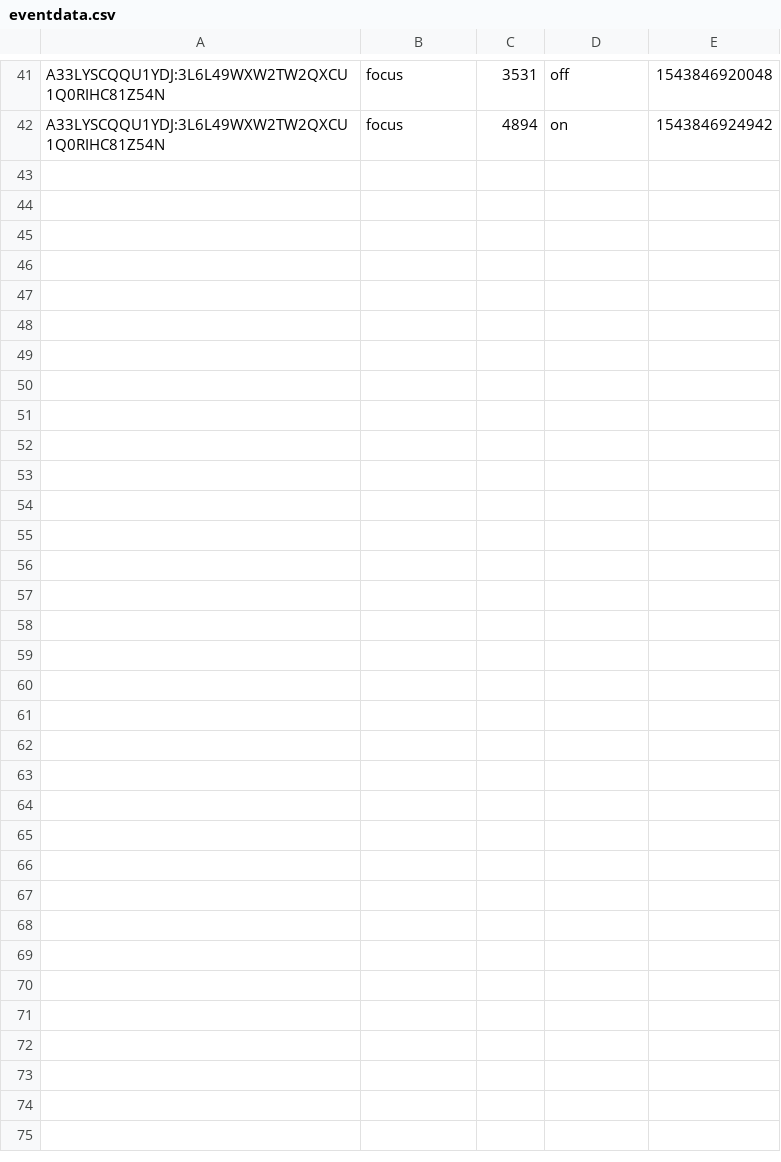
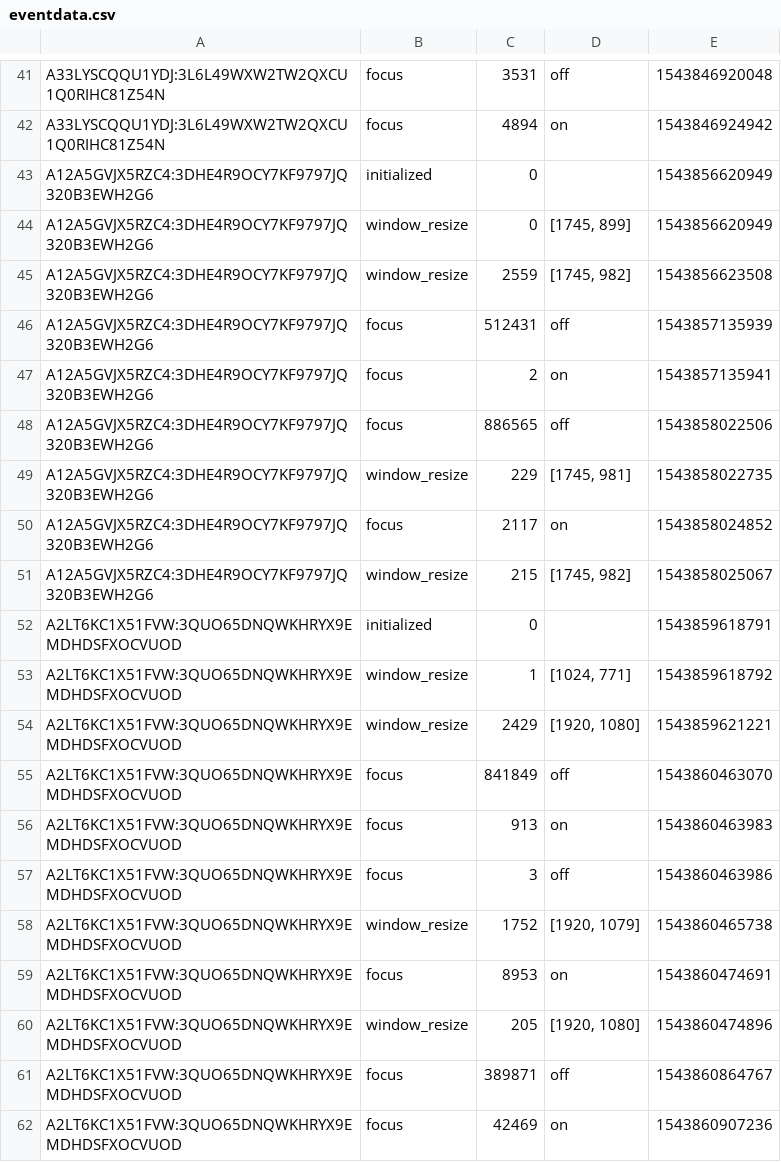
Before and after one commit to Shamay/dotmotion, a CSV file: eventdata.csv, drawn as a sheet; only a part is shown, gaps mark what is left out; the diff covers the shown part only; the diff names each change by its address in the sheet, - before the commit and + after, or states it on an @@ line.

Commit message:
new data2

```diff
--- a/eventdata.csv
+++ b/eventdata.csv
+row 43: A12A5GVJX5RZC4:3DHE4R9OCY7KF9797JQ320B3EWH2G6 | initialized | 0 |  | 1543856620949
+row 44: A12A5GVJX5RZC4:3DHE4R9OCY7KF9797JQ320B3EWH2G6 | window_resize | 0 | [1745, 899] | 1543856620949
+row 45: A12A5GVJX5RZC4:3DHE4R9OCY7KF9797JQ320B3EWH2G6 | window_resize | 2559 | [1745, 982] | 1543856623508
+row 46: A12A5GVJX5RZC4:3DHE4R9OCY7KF9797JQ320B3EWH2G6 | focus | 512431 | off | 1543857135939
+row 47: A12A5GVJX5RZC4:3DHE4R9OCY7KF9797JQ320B3EWH2G6 | focus | 2 | on | 1543857135941
+row 48: A12A5GVJX5RZC4:3DHE4R9OCY7KF9797JQ320B3EWH2G6 | focus | 886565 | off | 1543858022506
+row 49: A12A5GVJX5RZC4:3DHE4R9OCY7KF9797JQ320B3EWH2G6 | window_resize | 229 | [1745, 981] | 1543858022735
+row 50: A12A5GVJX5RZC4:3DHE4R9OCY7KF9797JQ320B3EWH2G6 | focus | 2117 | on | 1543858024852
+row 51: A12A5GVJX5RZC4:3DHE4R9OCY7KF9797JQ320B3EWH2G6 | window_resize | 215 | [1745, 982] | 1543858025067
+row 52: A2LT6KC1X51FVW:3QUO65DNQWKHRYX9EMDHDSFXOCVUOD | initialized | 0 |  | 1543859618791
+row 53: A2LT6KC1X51FVW:3QUO65DNQWKHRYX9EMDHDSFXOCVUOD | window_resize | 1 | [1024, 771] | 1543859618792
+row 54: A2LT6KC1X51FVW:3QUO65DNQWKHRYX9EMDHDSFXOCVUOD | window_resize | 2429 | [1920, 1080] | 1543859621221
+row 55: A2LT6KC1X51FVW:3QUO65DNQWKHRYX9EMDHDSFXOCVUOD | focus | 841849 | off | 1543860463070
+row 56: A2LT6KC1X51FVW:3QUO65DNQWKHRYX9EMDHDSFXOCVUOD | focus | 913 | on | 1543860463983
+row 57: A2LT6KC1X51FVW:3QUO65DNQWKHRYX9EMDHDSFXOCVUOD | focus | 3 | off | 1543860463986
+row 58: A2LT6KC1X51FVW:3QUO65DNQWKHRYX9EMDHDSFXOCVUOD | window_resize | 1752 | [1920, 1079] | 1543860465738
+row 59: A2LT6KC1X51FVW:3QUO65DNQWKHRYX9EMDHDSFXOCVUOD | focus | 8953 | on | 1543860474691
+row 60: A2LT6KC1X51FVW:3QUO65DNQWKHRYX9EMDHDSFXOCVUOD | window_resize | 205 | [1920, 1080] | 1543860474896
+row 61: A2LT6KC1X51FVW:3QUO65DNQWKHRYX9EMDHDSFXOCVUOD | focus | 389871 | off | 1543860864767
+row 62: A2LT6KC1X51FVW:3QUO65DNQWKHRYX9EMDHDSFXOCVUOD | focus | 42469 | on | 1543860907236
```
Also changed, not shown: 18 added rows elsewhere in this file, 2 other files.
